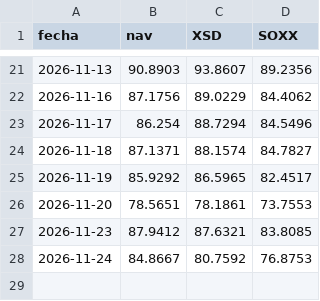
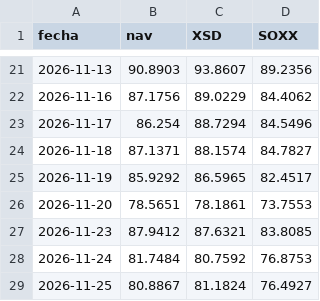
Before and after one commit to MarkelMartin13/Portfolio, a CSV file: fondo/nav.csv, drawn as a sheet; only a part is shown, gaps mark what is left out.

```diff
--- a/fondo/nav.csv
+++ b/fondo/nav.csv
@@ -27,2 +27,3 @@ fecha,nav,XSD,SOXX
 2026-11-23,87.9412,87.6321,83.8085
-2026-11-24,84.8667,80.7592,76.8753
+2026-11-24,81.7484,80.7592,76.8753
+2026-11-25,80.8867,81.1824,76.4927
```
Also changed, not shown: 1 other file.
